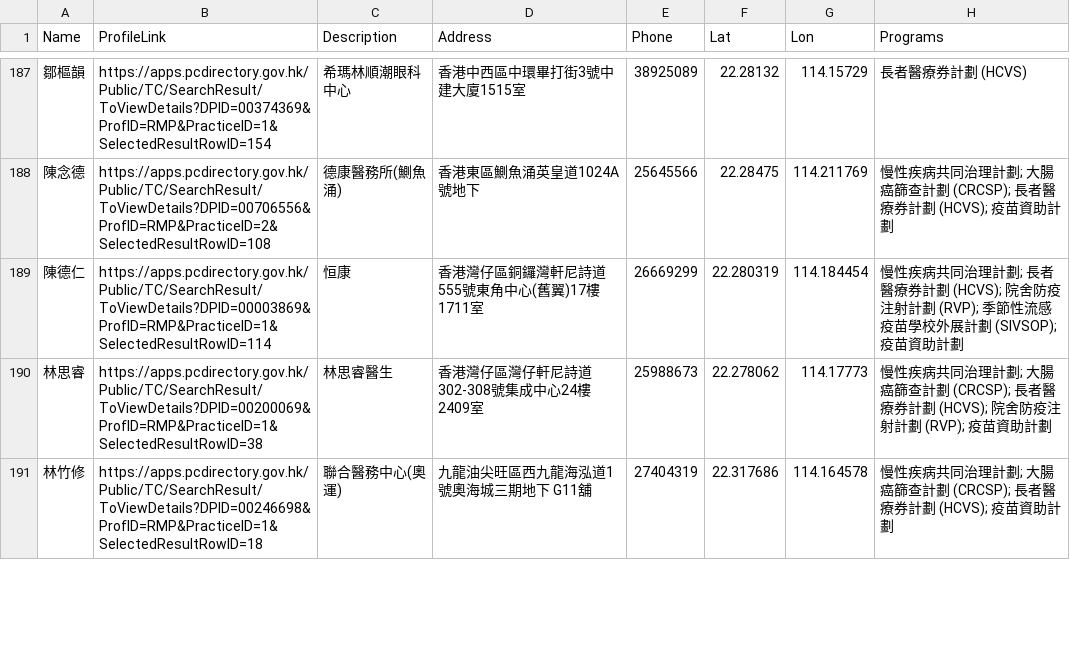
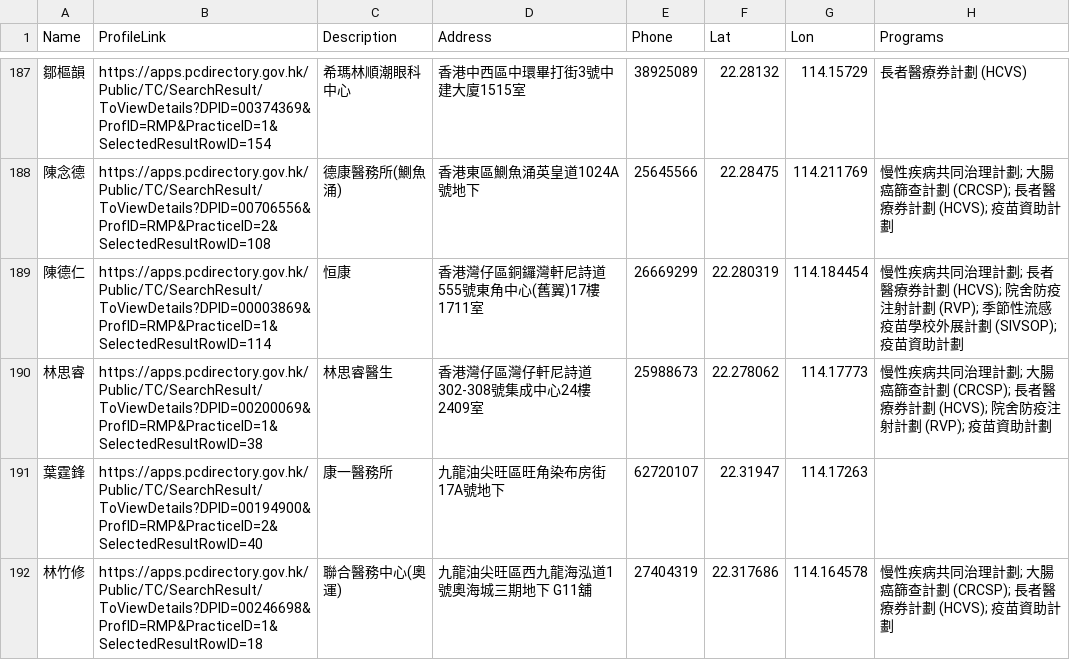
Before and after one commit to support-taipo/support-taipo.github.io, a CSV file: doctors_tc.csv, drawn as a sheet; only a part is shown, gaps mark what is left out; the diff covers the shown part only.

```diff
--- a/doctors_tc.csv
+++ b/doctors_tc.csv
@@ -190,2 +190,3 @@ Name,ProfileLink,Description,Address,Phone,Lat,Lon,Programs
 林思睿,https://apps.pcdirectory.gov.hk/Public/TC/SearchResult/ToViewDetails?DPID=00200069&ProfID=RMP&PracticeID=1&SelectedResultRowID=38,林思睿醫生,香港灣仔區灣仔軒尼詩道302-308號集成中心24樓 2409室,25988673,22.278062,114.17773,慢性疾病共同治理計劃; 大腸癌篩查計劃 (CRCSP); 長者醫療券計劃 (HCVS); 院舍防疫注射計劃 (RVP); 疫苗資助計劃
+葉霆鋒,https://apps.pcdirectory.gov.hk/Public/TC/SearchResult/ToViewDetails?DPID=00194900&ProfID=RMP&PracticeID=2&SelectedResultRowID=40,康一醫務所,九龍油尖旺區旺角染布房街17A號地下,62720107,22.31947,114.17263,
 林竹修,https://apps.pcdirectory.gov.hk/Public/TC/SearchResult/ToViewDetails?DPID=00246698&ProfID=RMP&PracticeID=1&SelectedResultRowID=18,聯合醫務中心(奧運),九龍油尖旺區西九龍海泓道1號奧海城三期地下 G11舖,27404319,22.317686,114.164578,慢性疾病共同治理計劃; 大腸癌篩查計劃 (CRCSP); 長者醫療券計劃 (HCVS); 疫苗資助計劃
```
Also changed, not shown: 8 edited cells elsewhere in this file.
